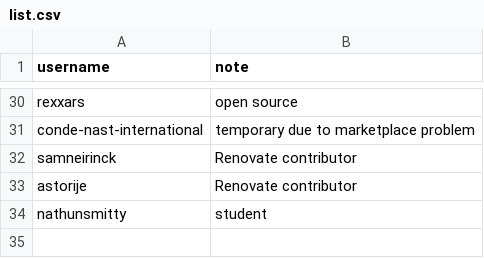
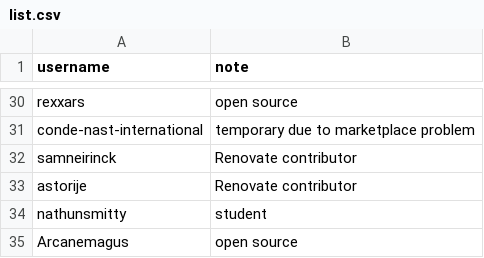
Before and after one commit to rarkins/free, a CSV file: list.csv, drawn as a sheet; only a part is shown, gaps mark what is left out.

Commit message:
Update list.csv

```diff
--- a/list.csv
+++ b/list.csv
@@ -34 +34,2 @@ astorije,Renovate contributor
 nathunsmitty,student
+Arcanemagus,open source
```
